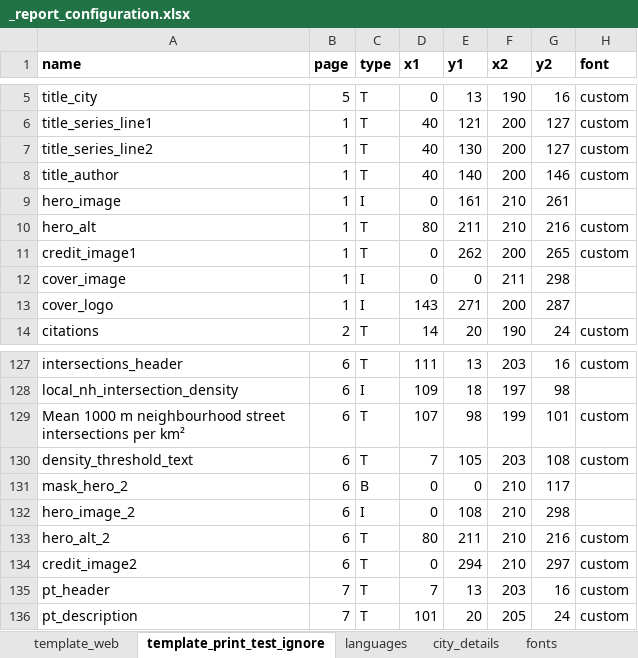
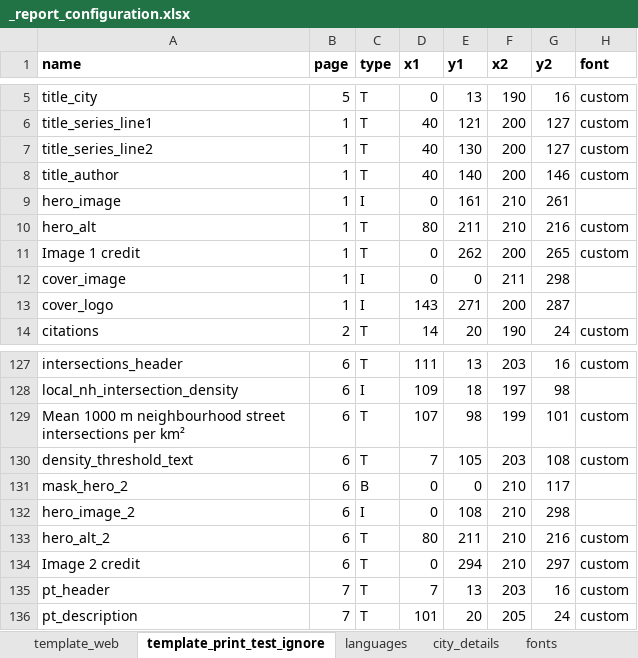
Before and after one commit to healthysustainablecities/global-indicators, an Excel workbook: process/configuration/templates/_report_configuration.xlsx, sheet template_print_test_ignore, drawn as a sheet; only a part is shown, gaps mark what is left out; values as stored, in another font and other column widths than the file's, no borders; conditional formats not drawn; the diff names each change by its address in the sheet, - before the commit and + after, or states it on an @@ line.

Commit message:
updated configuraton aspects relating to reporting, and adding in example of Las Palmas de Gran Canaria, and a few bits for robustness (checks, and quote marks around file names in ogr2ogr call)

```diff
--- a/process/configuration/templates/_report_configuration.xlsx (sheet template_print_test_ignore)
+++ b/process/configuration/templates/_report_configuration.xlsx (sheet template_print_test_ignore)
-A11 (name): credit_image1
+A11 (name): Image 1 credit
-A134 (name): credit_image2
+A134 (name): Image 2 credit
```
Also changed, not shown: sheet city_details, sheet languages, sheet template_web, 8 other files.
